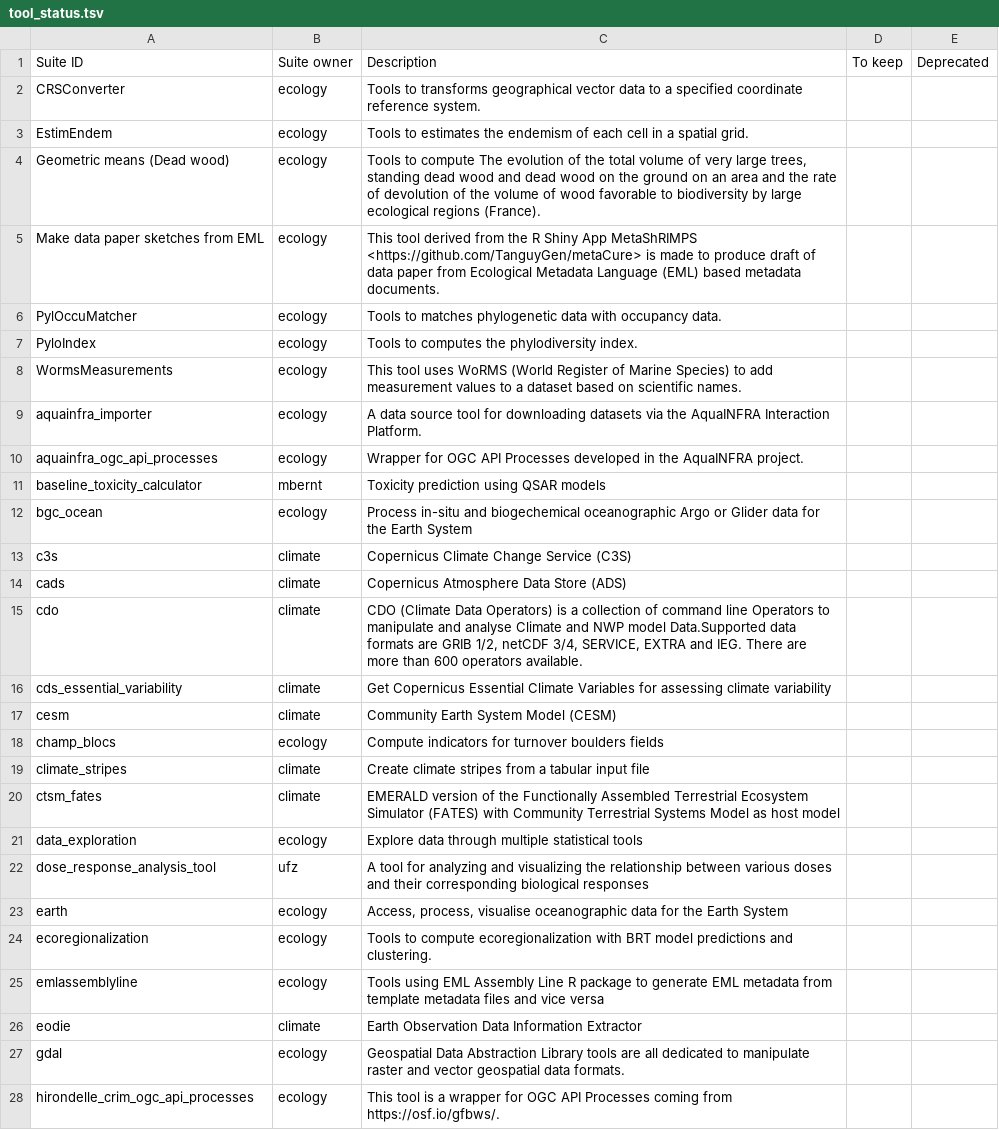
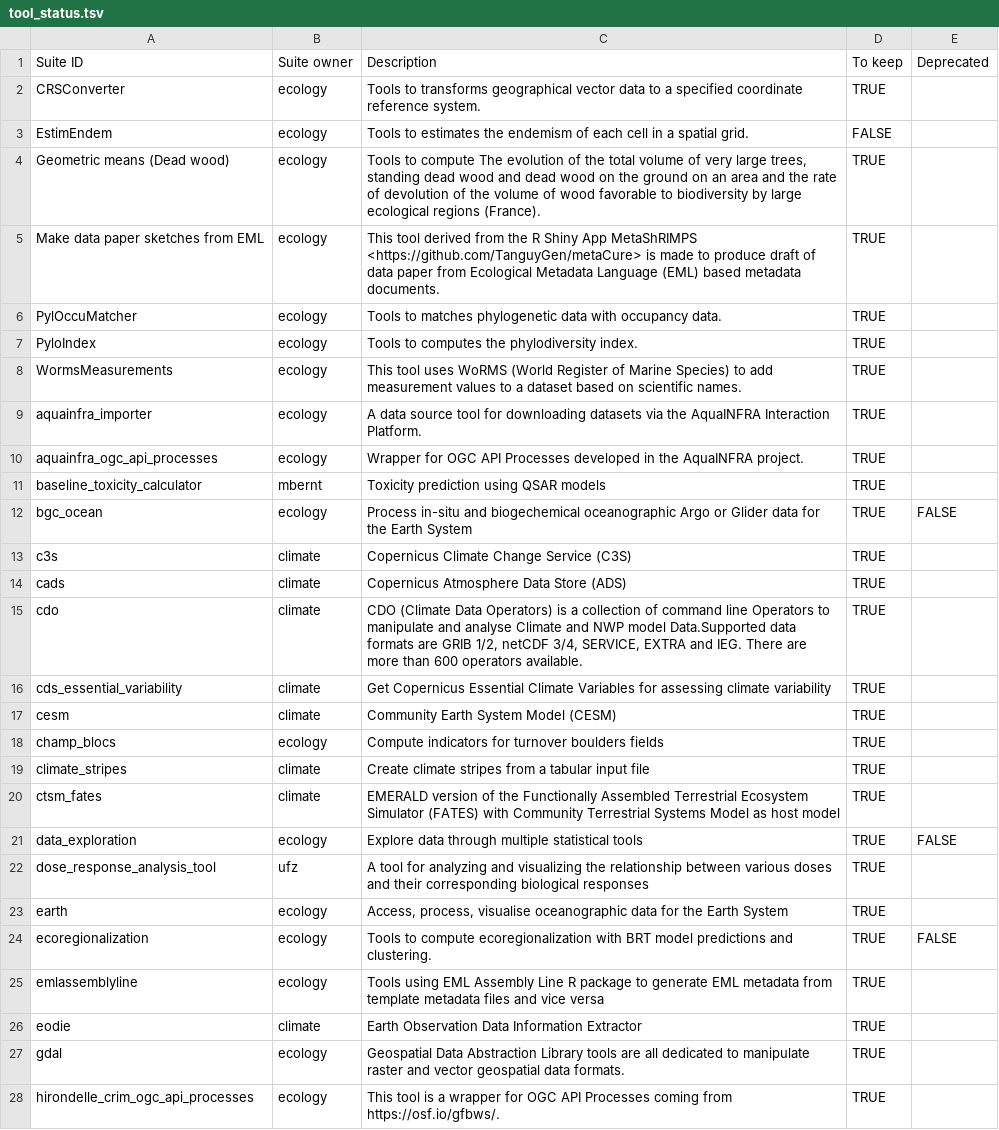
Before and after one commit to galaxyproject/galaxy_codex, a TSV file: communities/earth/metadata/tool_status.tsv, drawn as a sheet; only a part is shown; the diff covers the shown part only; the diff names each change by its address in the sheet, - before the commit and + after, or states it on an @@ line.

Commit message:
Update tool_status.tsv

```diff
--- a/communities/earth/metadata/tool_status.tsv
+++ b/communities/earth/metadata/tool_status.tsv
-D2 (To keep): (empty)
+D2 (To keep): TRUE
-D3 (To keep): (empty)
+D3 (To keep): FALSE
-D4:D28 (To keep): (empty)
+D4:D28 (To keep): TRUE
-E12 (Deprecated): (empty)
+E12 (Deprecated): FALSE
-E21 (Deprecated): (empty)
+E21 (Deprecated): FALSE
-E24 (Deprecated): (empty)
+E24 (Deprecated): FALSE
```
Also changed, not shown: 31 edited cells elsewhere in this file.
